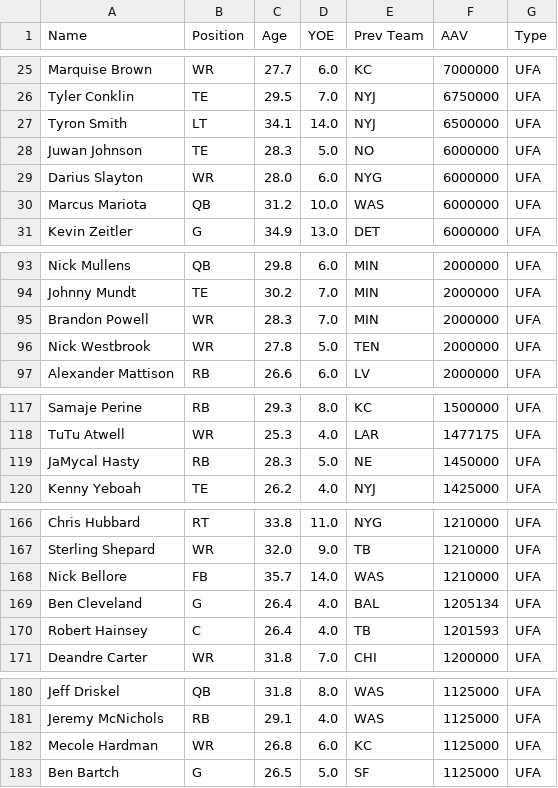
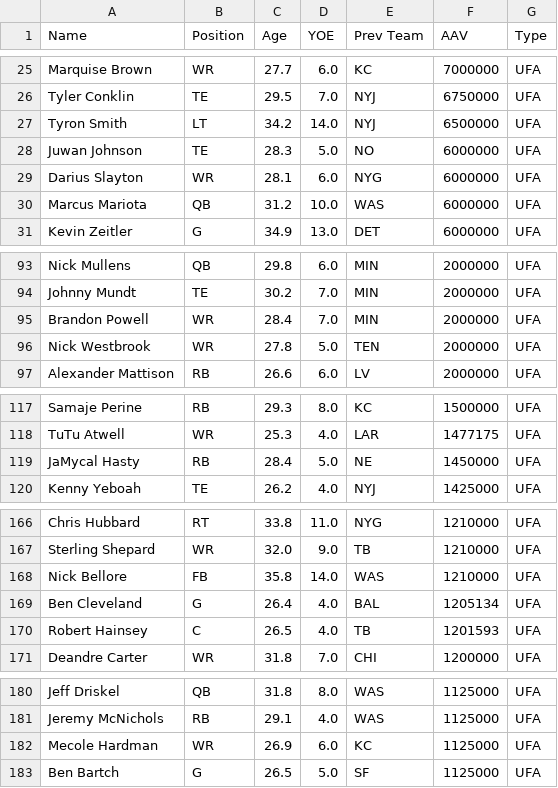
Before and after one commit to david-dozer/front-office-ai, a CSV file: free_agents.csv, drawn as a sheet; only a part is shown, gaps mark what is left out; the diff covers the shown part only.

```diff
--- a/free_agents.csv
+++ b/free_agents.csv
@@ -26,5 +26,5 @@ Marquise Brown,WR,27.7,6.0,KC,7000000,UFA
 Tyler Conklin,TE,29.5,7.0,NYJ,6750000,UFA
-Tyron Smith,LT,34.1,14.0,NYJ,6500000,UFA
+Tyron Smith,LT,34.2,14.0,NYJ,6500000,UFA
 Juwan Johnson,TE,28.3,5.0,NO,6000000,UFA
-Darius Slayton,WR,28.0,6.0,NYG,6000000,UFA
+Darius Slayton,WR,28.1,6.0,NYG,6000000,UFA
 Marcus Mariota,QB,31.2,10.0,WAS,6000000,UFA
@@ -94,3 +94,3 @@ Nick Mullens,QB,29.8,6.0,MIN,2000000,UFA
 Johnny Mundt,TE,30.2,7.0,MIN,2000000,UFA
-Brandon Powell,WR,28.3,7.0,MIN,2000000,UFA
+Brandon Powell,WR,28.4,7.0,MIN,2000000,UFA
 Nick Westbrook,WR,27.8,5.0,TEN,2000000,UFA
@@ -118,3 +118,3 @@ Samaje Perine,RB,29.3,8.0,KC,1500000,UFA
 TuTu Atwell,WR,25.3,4.0,LAR,1477175,UFA
-JaMycal Hasty,RB,28.3,5.0,NE,1450000,UFA
+JaMycal Hasty,RB,28.4,5.0,NE,1450000,UFA
 Kenny Yeboah,TE,26.2,4.0,NYJ,1425000,UFA
@@ -167,5 +167,5 @@ Chris Hubbard,RT,33.8,11.0,NYG,1210000,UFA
 Sterling Shepard,WR,32.0,9.0,TB,1210000,UFA
-Nick Bellore,FB,35.7,14.0,WAS,1210000,UFA
+Nick Bellore,FB,35.8,14.0,WAS,1210000,UFA
 Ben Cleveland,G,26.4,4.0,BAL,1205134,UFA
-Robert Hainsey,C,26.4,4.0,TB,1201593,UFA
+Robert Hainsey,C,26.5,4.0,TB,1201593,UFA
 Deandre Carter,WR,31.8,7.0,CHI,1200000,UFA
@@ -181,3 +181,3 @@ Jeff Driskel,QB,31.8,8.0,WAS,1125000,UFA
 Jeremy McNichols,RB,29.1,4.0,WAS,1125000,UFA
-Mecole Hardman,WR,26.8,6.0,KC,1125000,UFA
+Mecole Hardman,WR,26.9,6.0,KC,1125000,UFA
 Ben Bartch,G,26.5,5.0,SF,1125000,UFA
```
Also changed, not shown: 3 edited cells elsewhere in this file, qb_data.csv, rb_data.csv, 5 other files.
